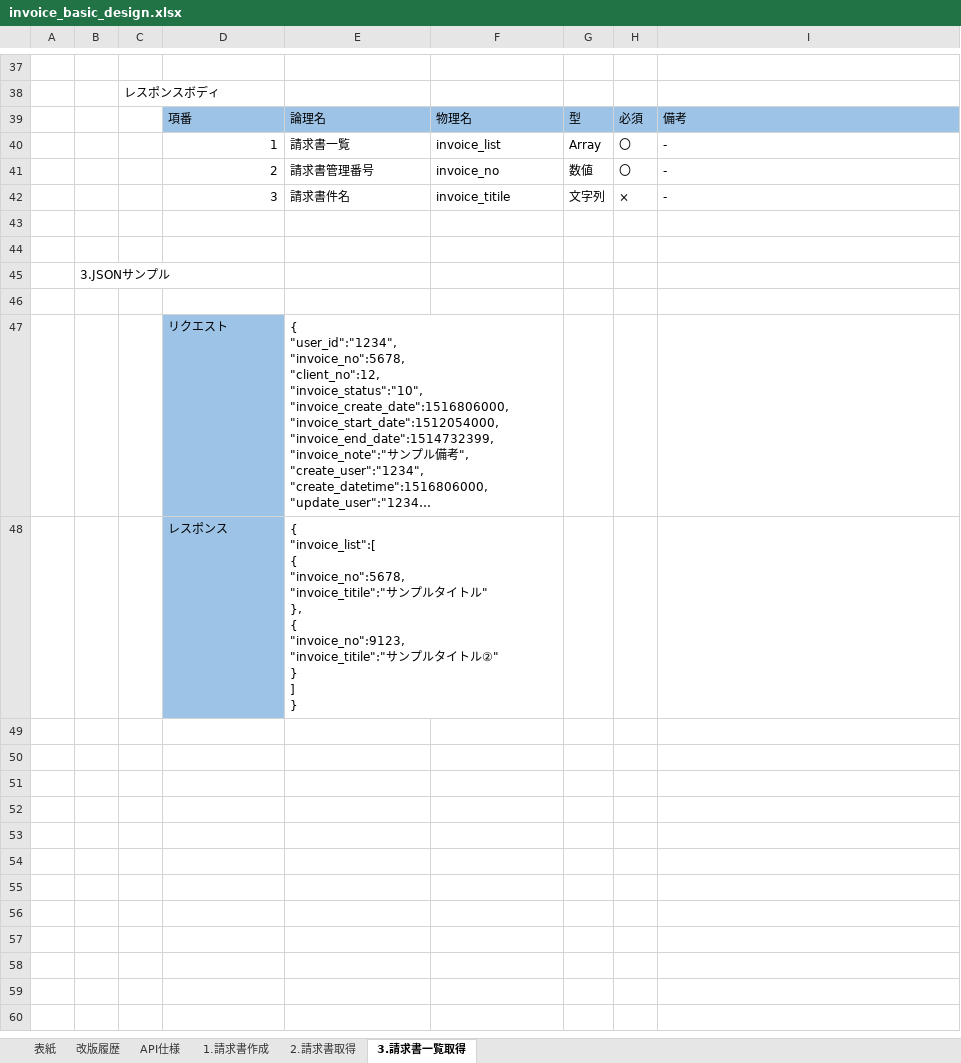
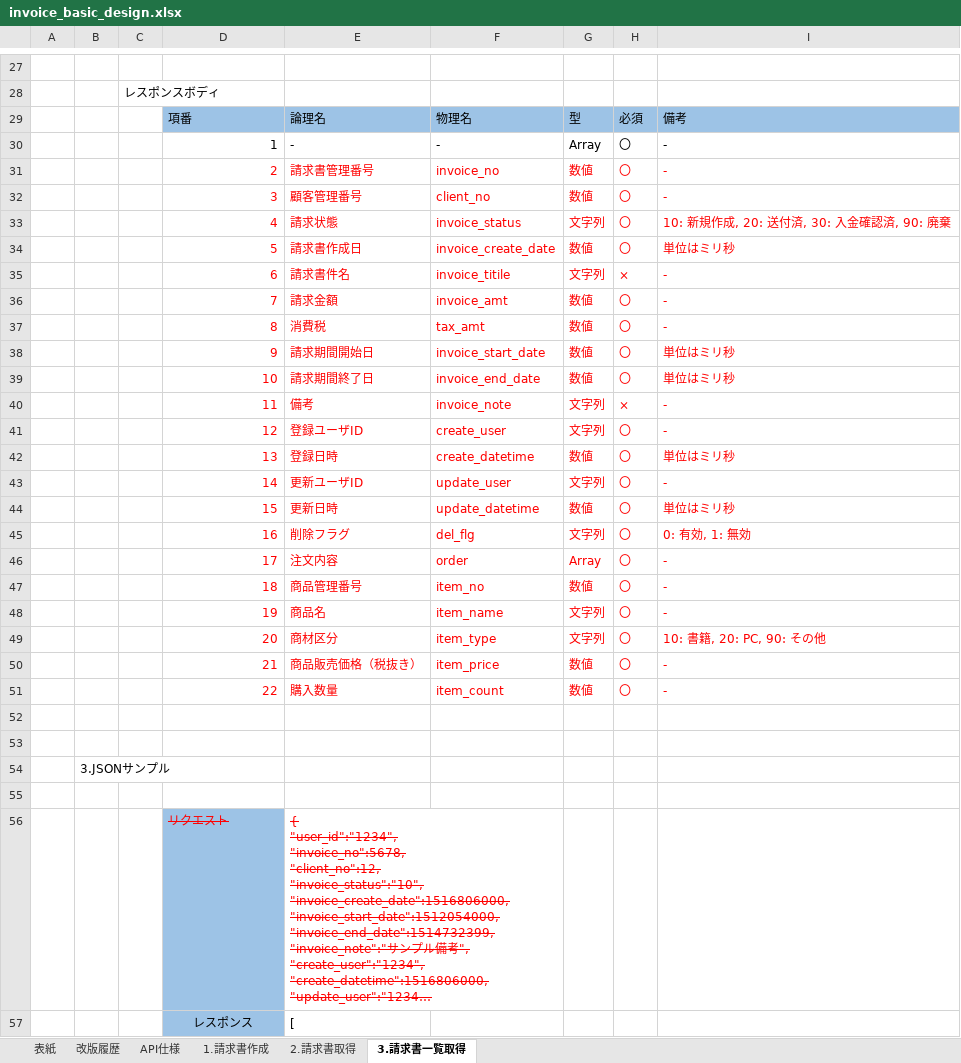
Before and after one commit to YasuhiroTanaka/invoice, an Excel workbook: invoice-doc/invoice_basic_design.xlsx, sheet 3.請求書一覧取得, drawn as a sheet; only a part is shown, gaps mark what is left out; long unchanged cells end in …; values as stored, in another font and other column widths than the file's, no borders; removed rows and columns are numbered as before the commit, all else as after; ↵ is a line break in a cell; the diff covers the shown part only; the diff names each change by its address in the sheet, - before the commit and + after, or states it on an @@ line.

Commit message:
基本設計書新規作成 ・レビュー指摘修正

```diff
--- a/invoice-doc/invoice_basic_design.xlsx (sheet 3.請求書一覧取得)
+++ b/invoice-doc/invoice_basic_design.xlsx (sheet 3.請求書一覧取得)
-E30: 請求書一覧
+E30: -
-F30: invoice_list
+F30: -
-D31:I31 text colour: black
+D31:I31 text colour: #FF0000
+row 32:  |  |  | 3 | 顧客管理番号 | client_no | 数値 | 〇 | -
+row 33:  |  |  | 4 | 請求状態 | invoice_status | 文字列 | 〇 | 10: 新規作成, 20: 送付済, 30: 入金確認済, 90: 廃棄
+row 34:  |  |  | 5 | 請求書作成日 | invoice_create_date | 数値 | 〇 | 単位はミリ秒
-D35: 3
+D35: 6
-D35:I35 text colour: black
+D35:I35 text colour: #FF0000
+row 36:  |  |  | 7 | 請求金額 | invoice_amt | 数値 | 〇 | -
+row 37:  |  |  | 8 | 消費税 | tax_amt | 数値 | 〇 | -
+row 38:  |  |  | 9 | 請求期間開始日 | invoice_start_date | 数値 | 〇 | 単位はミリ秒
+row 39:  |  |  | 10 | 請求期間終了日 | invoice_end_date | 数値 | 〇 | 単位はミリ秒
+row 40:  |  |  | 11 | 備考 | invoice_note | 文字列 | × | -
+row 41:  |  |  | 12 | 登録ユーザID | create_user | 文字列 | 〇 | -
+row 42:  |  |  | 13 | 登録日時 | create_datetime | 数値 | 〇 | 単位はミリ秒
+row 43:  |  |  | 14 | 更新ユーザID | update_user | 文字列 | 〇 | -
+row 44:  |  |  | 15 | 更新日時 | update_datetime | 数値 | 〇 | 単位はミリ秒
+row 45:  |  |  | 16 | 削除フラグ | del_flg | 文字列 | 〇 | 0: 有効, 1: 無効
+row 46:  |  |  | 17 | 注文内容 | order | Array | 〇 | -
+row 47:  |  |  | 18 | 商品管理番号 | item_no | 数値 | 〇 | -
+row 48:  |  |  | 19 | 商品名 | item_name | 文字列 | 〇 | -
+row 49:  |  |  | 20 | 商材区分 | item_type | 文字列 | 〇 | 10: 書籍, 20: PC, 90: その他
+row 50:  |  |  | 21 | 商品販売価格（税抜き） | item_price | 数値 | 〇 | -
+row 51:  |  |  | 22 | 購入数量 | item_count | 数値 | 〇 | -
@@ D56:E56 text colour: black → #FF0000, strikethrough: off → on @@
-D57 alignment: left
+D57 alignment: center
+D57:D124 merged
-E57: { ↵ "invoice_list":[ ↵ { ↵ "invoice_no":5678, ↵ "invoice_titile":"サンプルタイトル" ↵ }, ↵ { ↵ "invoice_no":9123, ↵ "invoice_titile":"サンプルタイトル②" ↵ } ↵ ] ↵ }
+E57: [
-E48:F48 merged
```
Also changed, not shown: 68 added rows, 11 removed rows, 2 edited cells and cell formats elsewhere in this sheet, sheet 2.請求書取得, sheet 1.請求書作成, sheet 改版履歴, sheet 表紙.
